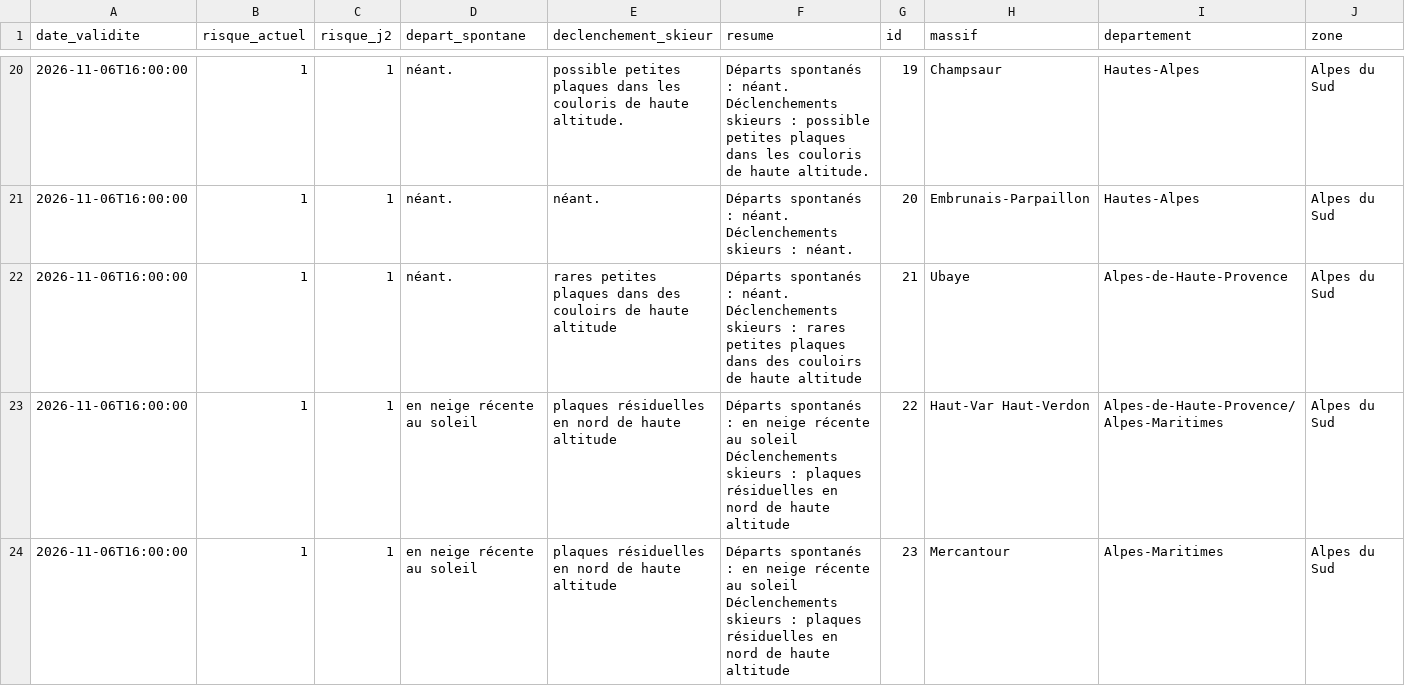
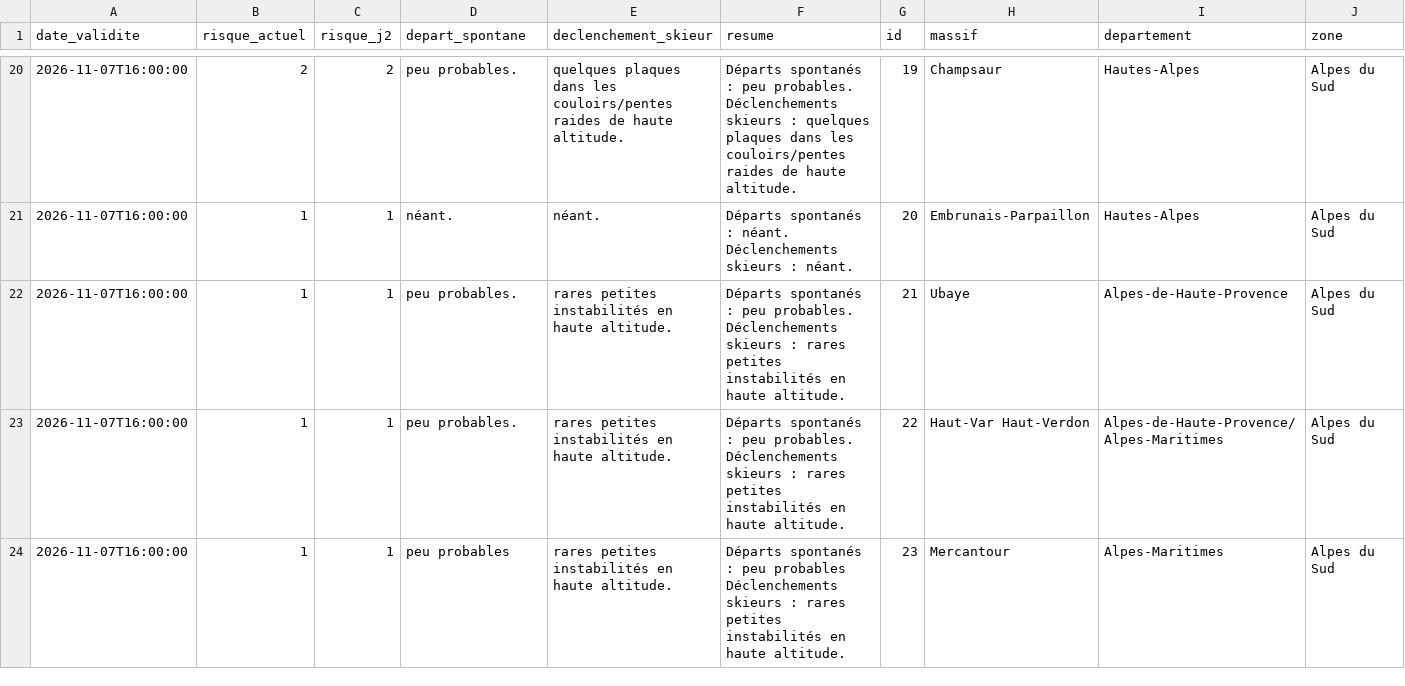
Before and after one commit to Tinevagio/Ski-touring-live, a CSV file: data/bera_latest.csv, drawn as a sheet; only a part is shown, gaps mark what is left out; ↵ is a line break in a cell; the diff covers the shown part only; the diff names each change by its address in the sheet, - before the commit and + after, or states it on an @@ line.

```diff
--- a/data/bera_latest.csv
+++ b/data/bera_latest.csv
-A20:A24 (date_validite): 2026-11-06T16:00:00
+A20:A24 (date_validite): 2026-11-07T16:00:00
-B20 (risque_actuel): 1
+B20 (risque_actuel): 2
-C20 (risque_j2): 1
+C20 (risque_j2): 2
-D20 (depart_spontane): néant.
+D20 (depart_spontane): peu probables.
-E20 (declenchement_skieur): possible petites plaques dans les couloris de haute…
+E20 (declenchement_skieur): quelques plaques dans les couloirs/pentes raides de haute…
-F20 (resume): …spontanés : néant. ↵ Déclenchements skieurs : possible petites plaques dans les couloris de haute…
+F20 (resume): …spontanés : peu probables. ↵ Déclenchements skieurs : quelques plaques dans les couloirs/pentes raides de haute…
-D22 (depart_spontane): néant.
+D22 (depart_spontane): peu probables.
-E22 (declenchement_skieur): rares petites plaques dans des couloirs de haute altitude
+E22 (declenchement_skieur): rares petites instabilités en haute altitude.
-F22 (resume): …spontanés : néant. ↵ Déclenchements skieurs : rares petites plaques dans des couloirs de haute altitude
+F22 (resume): …spontanés : peu probables. ↵ Déclenchements skieurs : rares petites instabilités en haute altitude.
-D23 (depart_spontane): en neige récente au soleil
+D23 (depart_spontane): peu probables.
-E23:E24 (declenchement_skieur): plaques résiduelles en nord de haute altitude
+E23:E24 (declenchement_skieur): rares petites instabilités en haute altitude.
-F23 (resume): …spontanés : en neige récente au soleil ↵ Déclenchements skieurs : plaques résiduelles en nord de haute altitude
+F23 (resume): …spontanés : peu probables. ↵ Déclenchements skieurs : rares petites instabilités en haute altitude.
-D24 (depart_spontane): en neige récente au soleil
+D24 (depart_spontane): peu probables
-F24 (resume): …spontanés : en neige récente au soleil ↵ Déclenchements skieurs : plaques résiduelles en nord de haute altitude
+F24 (resume): …spontanés : peu probables ↵ Déclenchements skieurs : rares petites instabilités en haute altitude.
```
Also changed, not shown: 55 edited cells elsewhere in this file, 1 other file.
